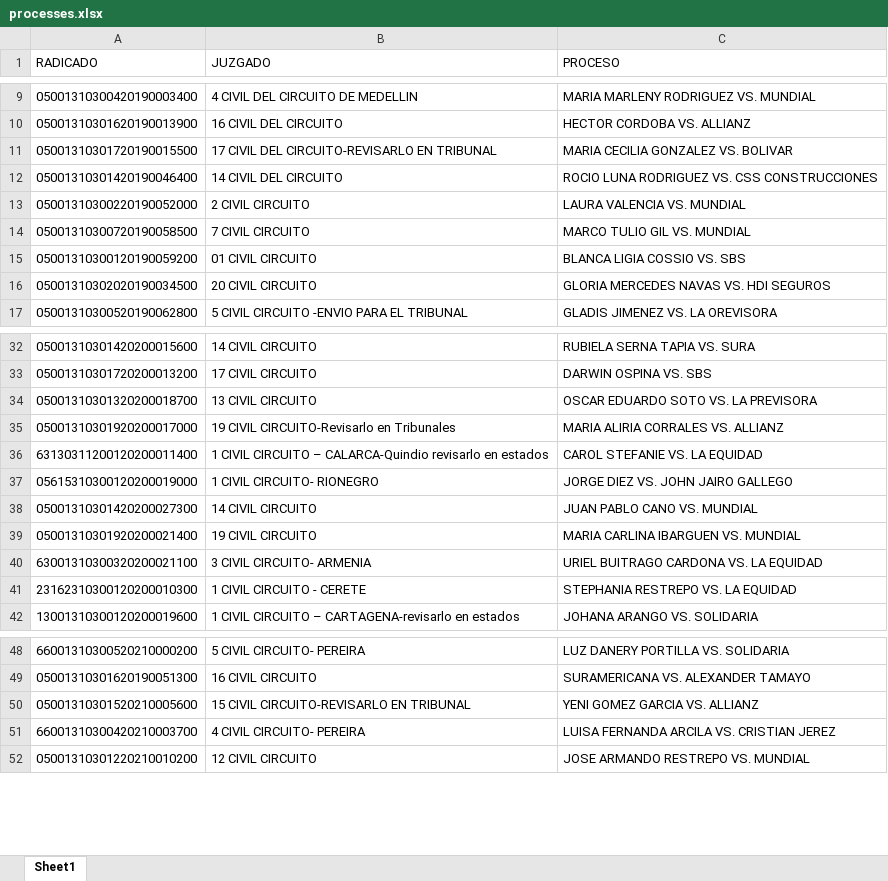
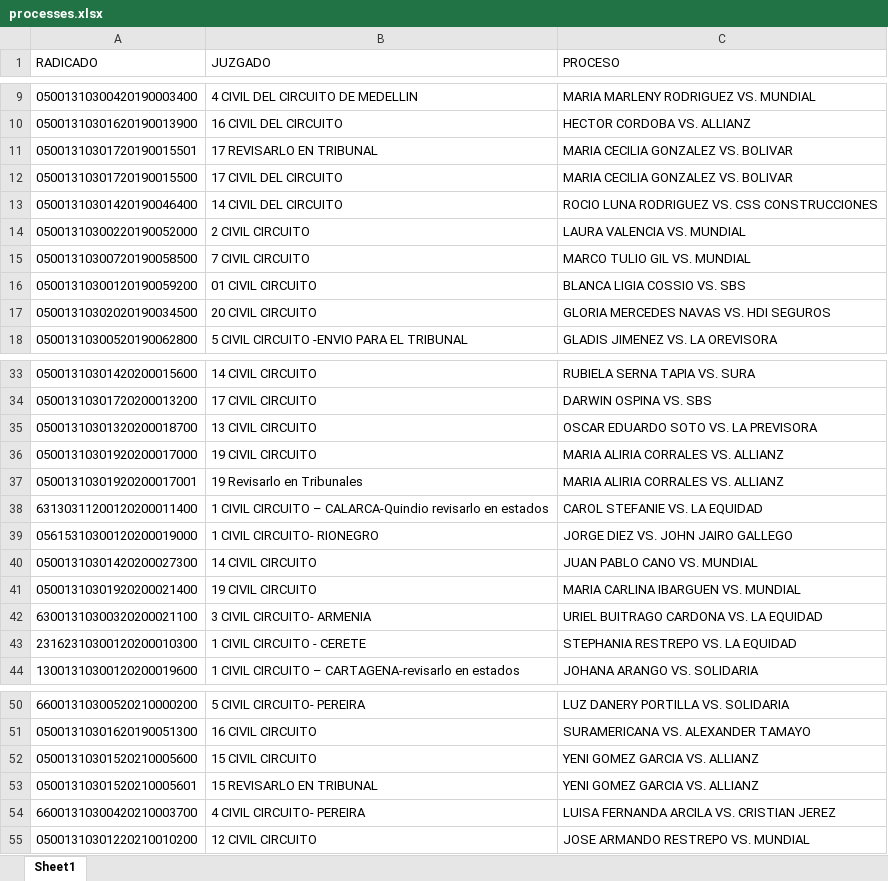
Before and after one commit to svillegasz/judicial-processes-scraper, an Excel workbook: processes.xlsx, sheet Sheet1, drawn as a sheet; only a part is shown, gaps mark what is left out; values as stored, in another font and other column widths than the file's, no borders; addresses are those after the commit; the diff names each change by its address in the sheet, - before the commit and + after, or states it on an @@ line.

```diff
--- a/processes.xlsx (sheet Sheet1)
+++ b/processes.xlsx (sheet Sheet1)
+row 11: 05001310301720190015501 | 17 REVISARLO EN TRIBUNAL | MARIA CECILIA GONZALEZ VS. BOLIVAR
-B12 (JUZGADO): 17 CIVIL DEL CIRCUITO-REVISARLO EN TRIBUNAL
+B12 (JUZGADO): 17 CIVIL DEL CIRCUITO
-B36 (JUZGADO): 19 CIVIL CIRCUITO-Revisarlo en Tribunales
+B36 (JUZGADO): 19 CIVIL CIRCUITO
+row 37: 05001310301920200017001 | 19 Revisarlo en Tribunales | MARIA ALIRIA CORRALES VS. ALLIANZ
-B52 (JUZGADO): 15 CIVIL CIRCUITO-REVISARLO EN TRIBUNAL
+B52 (JUZGADO): 15 CIVIL CIRCUITO
+row 53: 05001310301520210005601 | 15 REVISARLO EN TRIBUNAL | YENI GOMEZ GARCIA VS. ALLIANZ
```
Also changed, not shown: 4 other files.
